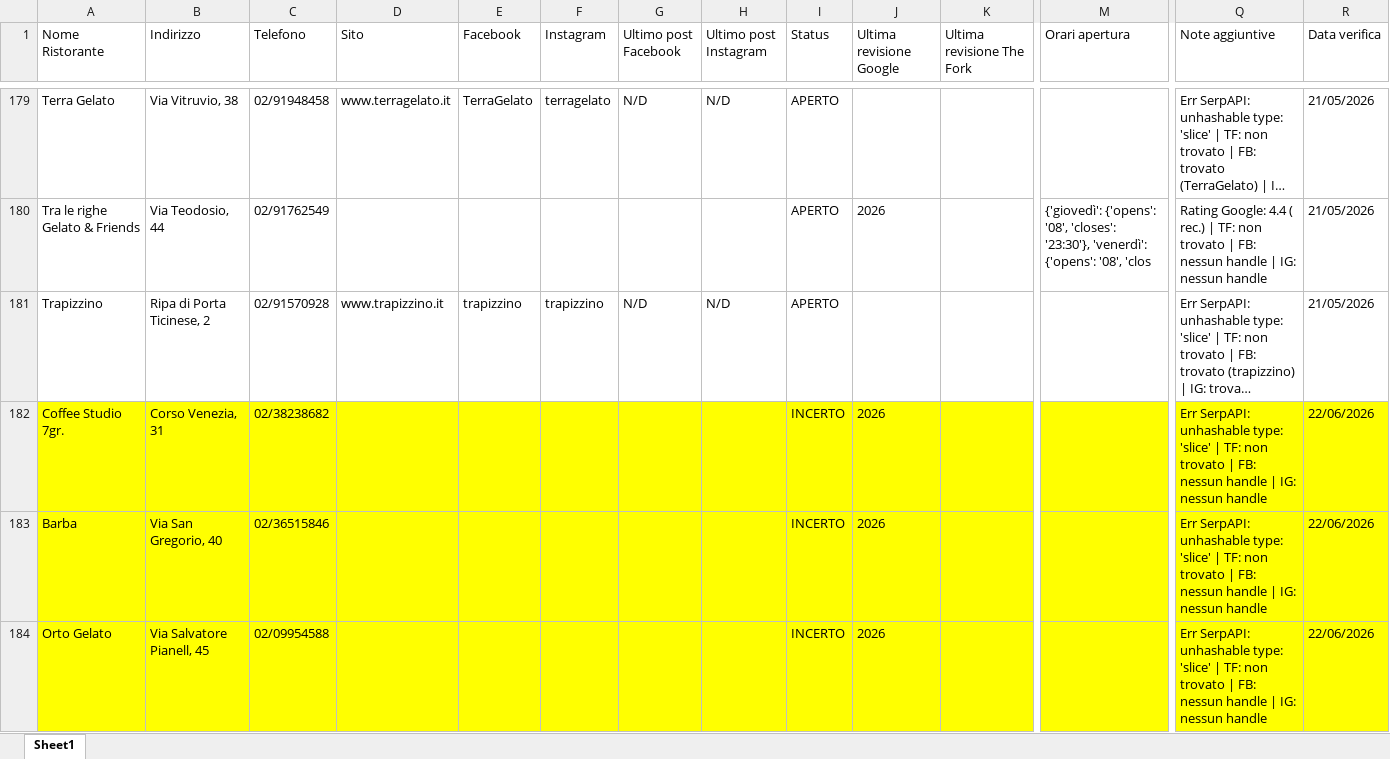
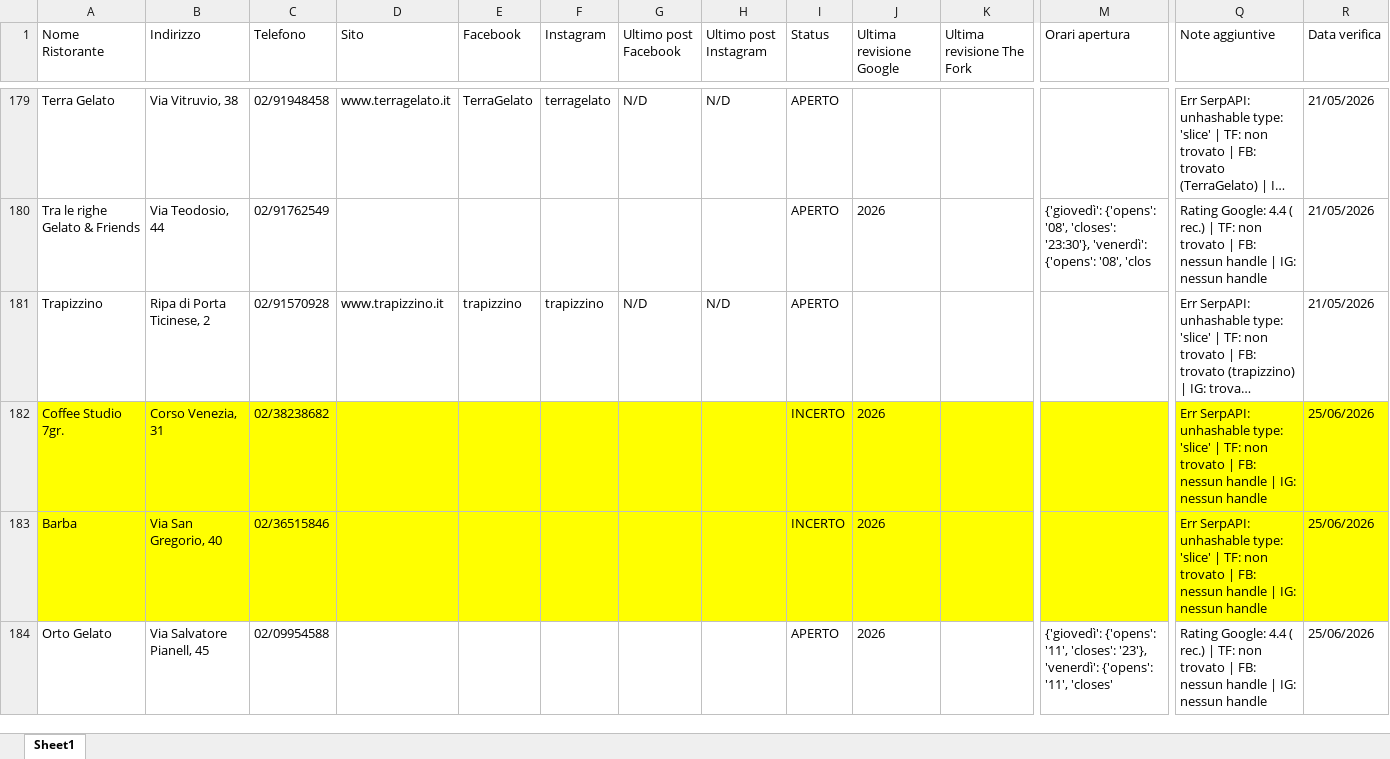
Before and after one commit to pecoraneraeditore/mappa-ristoranti, an Excel workbook: Verifica_Milano_2027.xlsx, sheet Sheet1, drawn as a sheet; only a part is shown, gaps mark what is left out; long unchanged cells end in …; values as stored, in another font and other column widths than the file's, no borders; the diff covers the shown part only; the diff names each change by its address in the sheet, - before the commit and + after, or states it on an @@ line.

Commit message:
Verifica 25/06/2026

```diff
--- a/Verifica_Milano_2027.xlsx (sheet Sheet1)
+++ b/Verifica_Milano_2027.xlsx (sheet Sheet1)
-R182:R184 (Data verifica): 22/06/2026
+R182:R184 (Data verifica): 25/06/2026
-A184:R184 fill: #FFFF00
+A184:R184 fill: none
-I184 (Status): INCERTO
+I184 (Status): APERTO
-M184 (Orari apertura): (empty)
+M184 (Orari apertura): {'giovedì': {'opens': '11', 'closes': '23'}, 'venerdì': {'opens': '11', 'closes'
-Q184 (Note aggiuntive): Err SerpAPI: unhashable type: 'slice' | TF:…
+Q184 (Note aggiuntive): Rating Google: 4.4 ( rec.) | TF:…
```
Also changed, not shown: cell formats elsewhere in this sheet, Verifica_Roma_2027.xlsx, Verifica_Torino_2027.xlsx.
